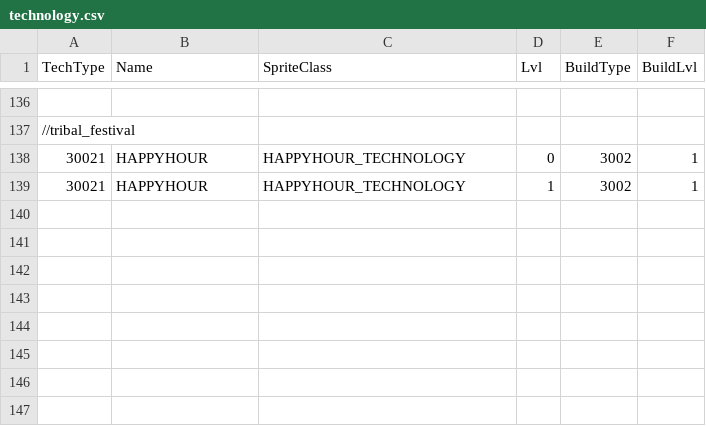
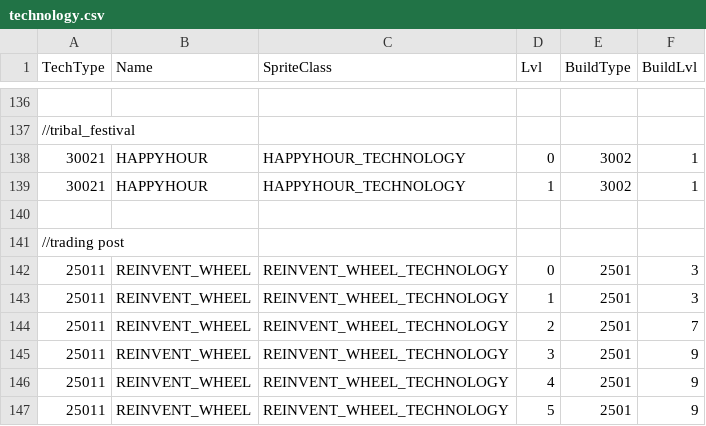
Before and after one commit to giulianob/tribalhero, a CSV file: conf/csv/technology.csv, drawn as a sheet; only a part is shown, gaps mark what is left out.

Commit message:
Temporary commit for Trading Post updates. #2

```diff
--- a/conf/csv/technology.csv
+++ b/conf/csv/technology.csv
@@ -139 +139,9 @@ TechType,Name,SpriteClass,Lvl,BuildType,BuildLvl
 30021,HAPPYHOUR,HAPPYHOUR_TECHNOLOGY,1,3002,1
+,,,,,
+//trading post,,,,,
+25011,REINVENT_WHEEL,REINVENT_WHEEL_TECHNOLOGY,0,2501,3
+25011,REINVENT_WHEEL,REINVENT_WHEEL_TECHNOLOGY,1,2501,3
+25011,REINVENT_WHEEL,REINVENT_WHEEL_TECHNOLOGY,2,2501,7
+25011,REINVENT_WHEEL,REINVENT_WHEEL_TECHNOLOGY,3,2501,9
+25011,REINVENT_WHEEL,REINVENT_WHEEL_TECHNOLOGY,4,2501,9
+25011,REINVENT_WHEEL,REINVENT_WHEEL_TECHNOLOGY,5,2501,9
```
Also changed, not shown: conf/csv/lang.structures.csv, conf/csv/lang.technologys.csv, 2 other files.
